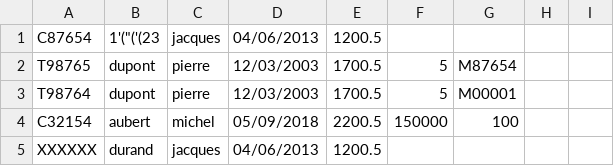
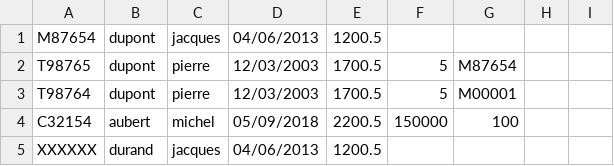
Before and after one commit to jordanmiroir/ipi-mdd042-ex, a CSV file: src/main/resources/employes.csv, drawn as a sheet; only a part is shown.

```diff
--- a/src/main/resources/employes.csv
+++ b/src/main/resources/employes.csv
@@ -1,2 +1,2 @@
-C87654,1'("('(23,jacques,04/06/2013,1200.5
+M87654,dupont,jacques,04/06/2013,1200.5
 T98765,dupont,pierre,12/03/2003,1700.5,5,M87654
```
Also changed, not shown: target/classes/employes.csv, 4 other files.
